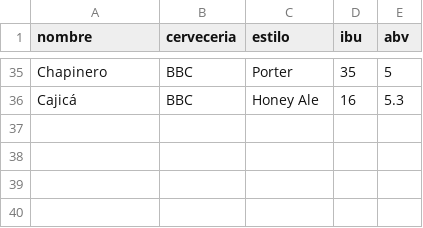
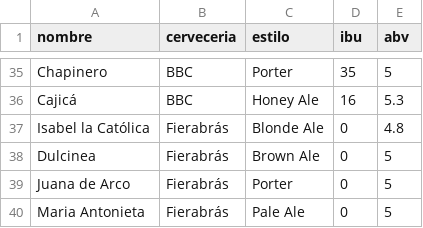
Before and after one commit to jdrodas/CervezasColombia, a CSV file: datos/cac_cervezas.csv, drawn as a sheet; only a part is shown, gaps mark what is left out; the diff names each change by its address in the sheet, - before the commit and + after, or states it on an @@ line.

```diff
--- a/datos/cac_cervezas.csv
+++ b/datos/cac_cervezas.csv
+row 37: Isabel la Católica | Fierabrás | Blonde Ale | 0 | 4.8
+row 38: Dulcinea | Fierabrás | Brown Ale | 0 | 5
+row 39: Juana de Arco | Fierabrás | Porter | 0 | 5
+row 40: Maria Antonieta | Fierabrás | Pale Ale | 0 | 5
```
Also changed, not shown: datos/cac_envazados_cervezas.csv, datos/cac_estilos.csv, 8 other files.
